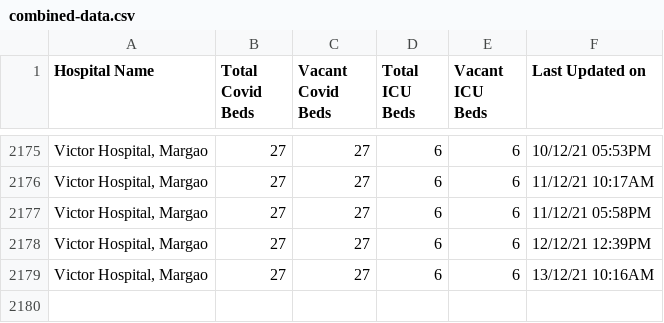
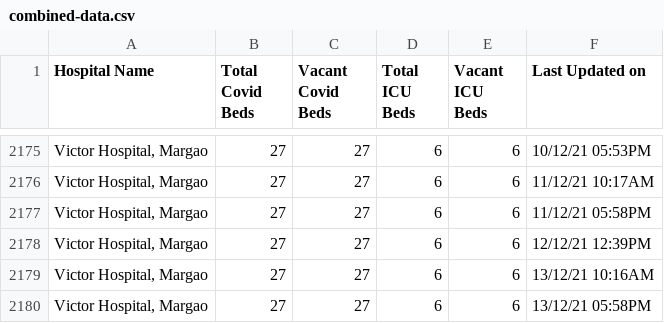
Before and after one commit to gurmanbh/goa-beds-scraper, a CSV file: data/combined-data.csv, drawn as a sheet; only a part is shown, gaps mark what is left out; the diff names each change by its address in the sheet, - before the commit and + after, or states it on an @@ line.

Commit message:
Latest data: Mon Dec 13 16:26:44 UTC 2021

```diff
--- a/data/combined-data.csv
+++ b/data/combined-data.csv
+row 2180: Victor Hospital, Margao | 27 | 27 | 6 | 6 | 13/12/21 05:58PM
```
